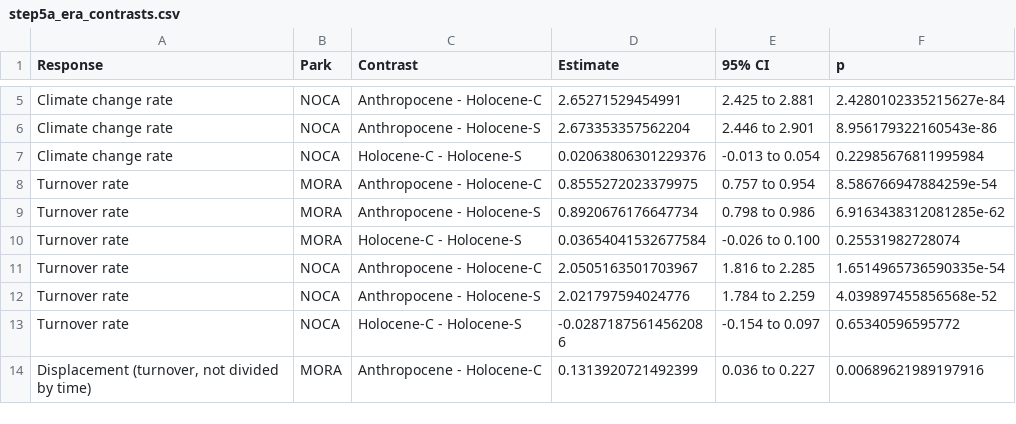
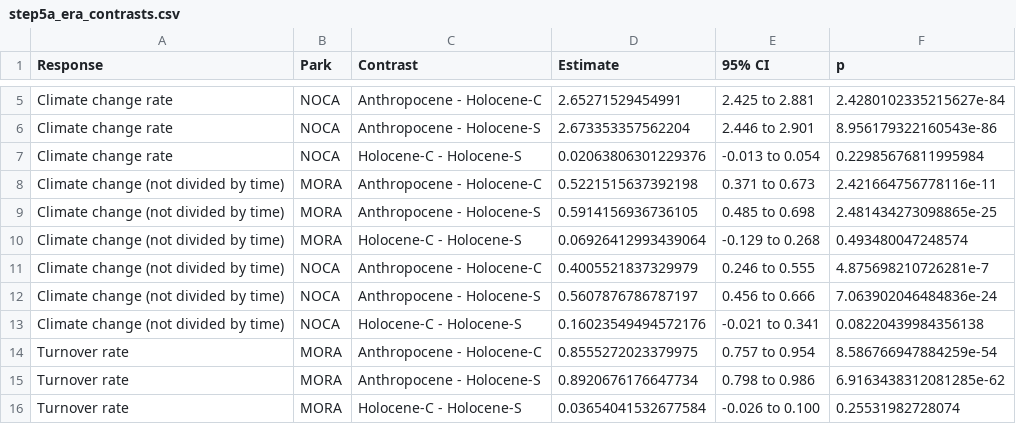
Before and after one commit to billurbektas/PaleoACES, a CSV file: report/tables/step5a_era_contrasts.csv, drawn as a sheet; only a part is shown, gaps mark what is left out; the shorter side is filled out with more unchanged rows; the diff names each change by its address in the sheet, - before the commit and + after, or states it on an @@ line.

Commit message:
M08: Climate change (not divided by time) as eighth era-model response, Figure 4 in three rows of total and rate (Bills)

```diff
--- a/report/tables/step5a_era_contrasts.csv
+++ b/report/tables/step5a_era_contrasts.csv
+row 8: Climate change (not divided by time) | MORA | Anthropocene - Holocene-C | 0.5221515637392198 | 0.371 to 0.673 | 2.421664756778116e-11
+row 9: Climate change (not divided by time) | MORA | Anthropocene - Holocene-S | 0.5914156936736105 | 0.485 to 0.698 | 2.481434273098865e-25
+row 10: Climate change (not divided by time) | MORA | Holocene-C - Holocene-S | 0.06926412993439064 | -0.129 to 0.268 | 0.493480047248574
+row 11: Climate change (not divided by time) | NOCA | Anthropocene - Holocene-C | 0.4005521837329979 | 0.246 to 0.555 | 4.875698210726281e-7
+row 12: Climate change (not divided by time) | NOCA | Anthropocene - Holocene-S | 0.5607876786787197 | 0.456 to 0.666 | 7.063902046484836e-24
+row 13: Climate change (not divided by time) | NOCA | Holocene-C - Holocene-S | 0.16023549494572176 | -0.021 to 0.341 | 0.08220439984356138
```
Also changed, not shown: report/tables/era_coefficients.csv, report/tables/era_model_summary.csv, 22 other files.
